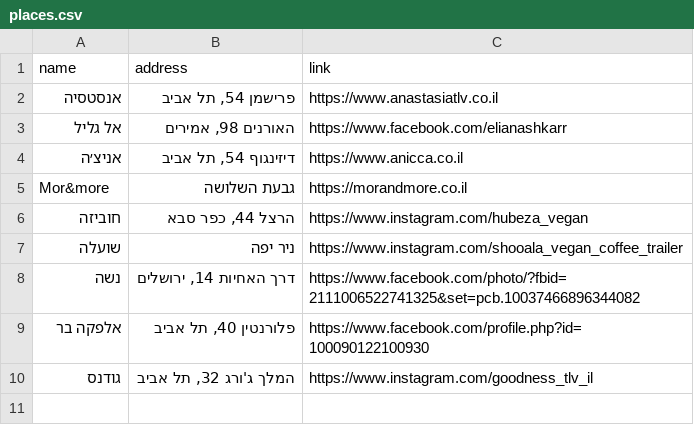
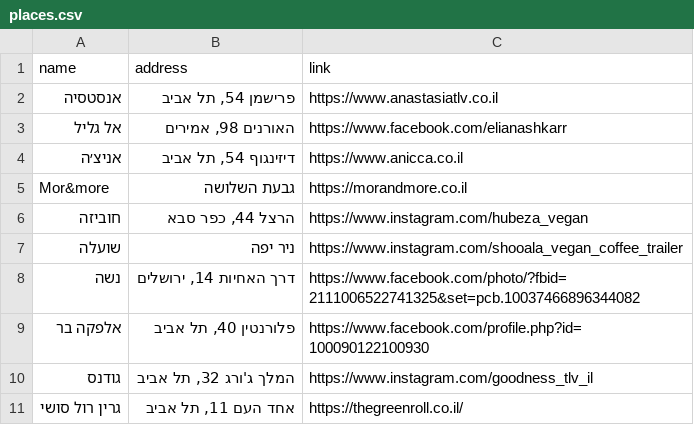
Before and after one commit to gilkremer123/vegan, a CSV file: places.csv, drawn as a sheet; the diff names each change by its address in the sheet, - before the commit and + after, or states it on an @@ line.

Commit message:
feat: add missing restaurant entry for "גרין רול סושי" in places.csv

```diff
--- a/places.csv
+++ b/places.csv
+row 11: גרין רול סושי | אחד העם 11, תל אביב | https://thegreenroll.co.il/
```
